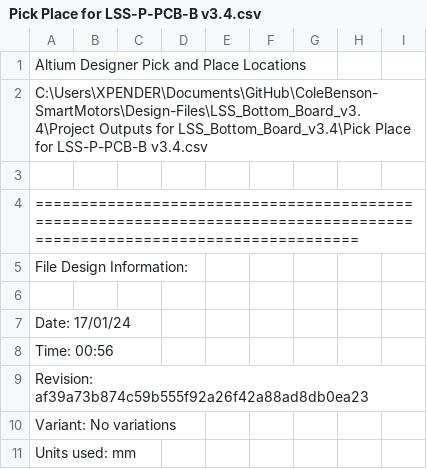
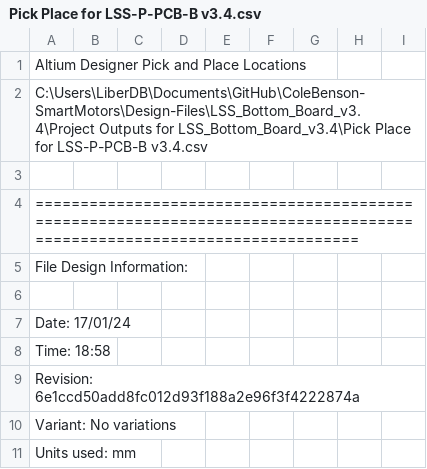
Before and after one commit to eSpark-Backup/colebenson-smartmotors, a CSV file: Design-Files/LSS_Bottom_Board_v3.4/Pick_n_Place/Pick Place for LSS-P-PCB-B v3.4.csv, drawn as a sheet; only a part is shown.

Commit message:
#167 Fresh Deliverables of Bottom Board generated.

```diff
--- a/Design-Files/LSS_Bottom_Board_v3.4/Pick_n_Place/Pick Place for LSS-P-PCB-B v3.4.csv
+++ b/Design-Files/LSS_Bottom_Board_v3.4/Pick_n_Place/Pick Place for LSS-P-PCB-B v3.4.csv
@@ -1,3 +1,3 @@
 Altium Designer Pick and Place Locations
-C:\Users\XPENDER\Documents\GitHub\ColeBenson-SmartMotors\Design-Files\LSS_Bottom_Board_v3.4\Project Outputs for LSS_Bottom_Board_v3.4\Pick Place for LSS-P-PCB-B v3.4.csv
+C:\Users\LiberDB\Documents\GitHub\ColeBenson-SmartMotors\Design-Files\LSS_Bottom_Board_v3.4\Project Outputs for LSS_Bottom_Board_v3.4\Pick Place for LSS-P-PCB-B v3.4.csv
 
@@ -7,4 +7,4 @@ File Design Information:
 Date:       17/01/24
-Time:       00:56
-Revision:   af39a73b874c59b555f92a26f42a88ad8db0ea23
+Time:       18:58
+Revision:   6e1ccd50add8fc012d93f188a2e96f3f4222874a
 Variant:    No variations
```
Also changed, not shown: 43 other files.
